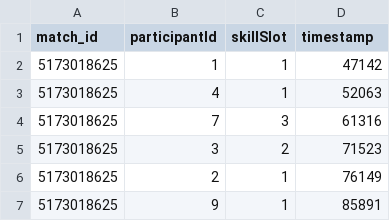
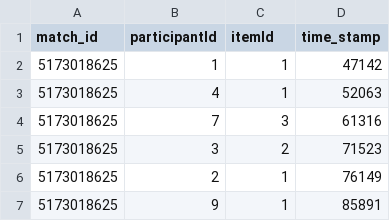
Before and after one commit to bub3690/RiotApi-itemMatch, a CSV file: notebooks/resource/timeline_item_data.csv, drawn as a sheet; only a part is shown.

```diff
--- a/notebooks/resource/timeline_item_data.csv
+++ b/notebooks/resource/timeline_item_data.csv
@@ -1,2 +1,2 @@
-match_id,participantId,skillSlot,timestamp
+match_id,participantId,itemId,time_stamp
 5173018625,1,1,47142
```
Also changed, not shown: notebooks/resource/timeline_skill_data.csv, 7 other files.
